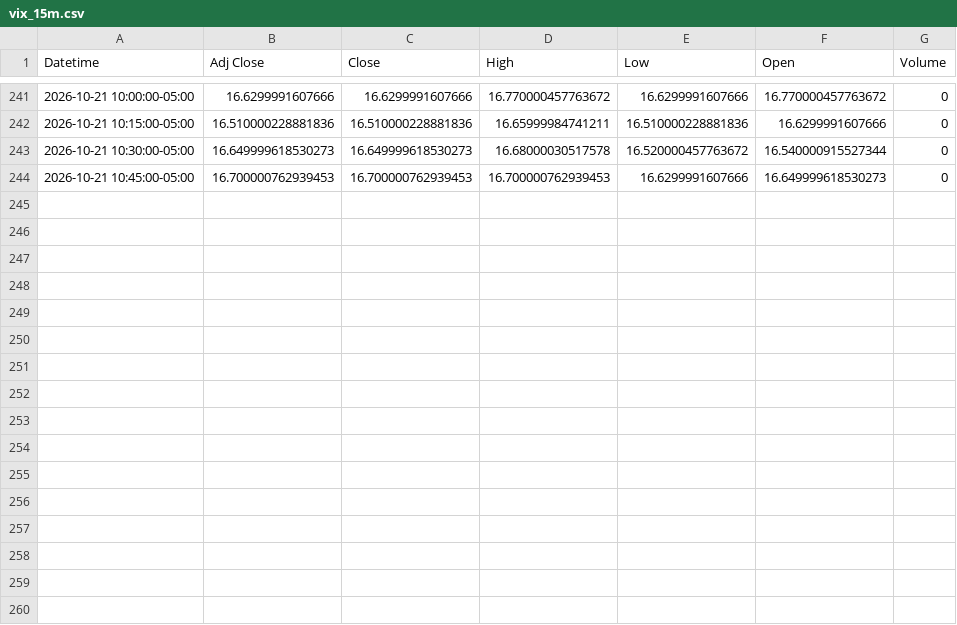
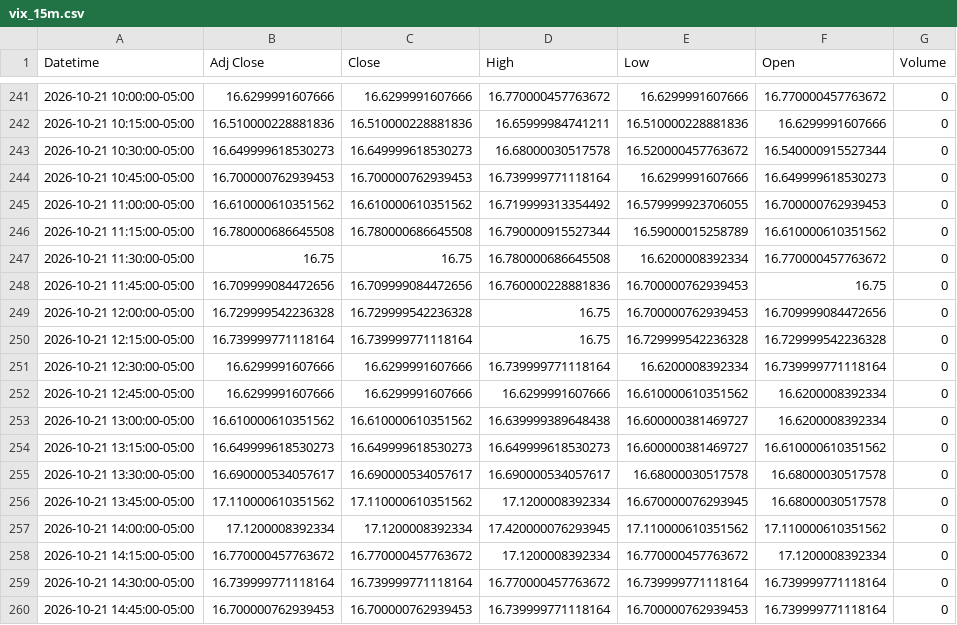
Before and after one commit to Jordan4369/mes-data, a CSV file: data/vix_15m.csv, drawn as a sheet; only a part is shown, gaps mark what is left out.

Commit message:
update data

```diff
--- a/data/vix_15m.csv
+++ b/data/vix_15m.csv
@@ -243,2 +243,18 @@ Datetime,Adj Close,Close,High,Low,Open,Volume
 2026-10-21 10:30:00-05:00,16.649999618530273,16.649999618530273,16.68000030517578,16.520000457763672,16.540000915527344,0
-2026-10-21 10:45:00-05:00,16.700000762939453,16.700000762939453,16.700000762939453,16.6299991607666,16.649999618530273,0
+2026-10-21 10:45:00-05:00,16.700000762939453,16.700000762939453,16.739999771118164,16.6299991607666,16.649999618530273,0
+2026-10-21 11:00:00-05:00,16.610000610351562,16.610000610351562,16.719999313354492,16.579999923706055,16.700000762939453,0
+2026-10-21 11:15:00-05:00,16.780000686645508,16.780000686645508,16.790000915527344,16.59000015258789,16.610000610351562,0
+2026-10-21 11:30:00-05:00,16.75,16.75,16.780000686645508,16.6200008392334,16.770000457763672,0
+2026-10-21 11:45:00-05:00,16.709999084472656,16.709999084472656,16.760000228881836,16.700000762939453,16.75,0
+2026-10-21 12:00:00-05:00,16.729999542236328,16.729999542236328,16.75,16.700000762939453,16.709999084472656,0
+2026-10-21 12:15:00-05:00,16.739999771118164,16.739999771118164,16.75,16.729999542236328,16.729999542236328,0
+2026-10-21 12:30:00-05:00,16.6299991607666,16.6299991607666,16.739999771118164,16.6200008392334,16.739999771118164,0
+2026-10-21 12:45:00-05:00,16.6299991607666,16.6299991607666,16.6299991607666,16.610000610351562,16.6200008392334,0
+2026-10-21 13:00:00-05:00,16.610000610351562,16.610000610351562,16.639999389648438,16.600000381469727,16.6200008392334,0
+2026-10-21 13:15:00-05:00,16.649999618530273,16.649999618530273,16.649999618530273,16.600000381469727,16.610000610351562,0
+2026-10-21 13:30:00-05:00,16.690000534057617,16.690000534057617,16.690000534057617,16.68000030517578,16.68000030517578,0
+2026-10-21 13:45:00-05:00,17.110000610351562,17.110000610351562,17.1200008392334,16.670000076293945,16.68000030517578,0
+2026-10-21 14:00:00-05:00,17.1200008392334,17.1200008392334,17.420000076293945,17.110000610351562,17.110000610351562,0
+2026-10-21 14:15:00-05:00,16.770000457763672,16.770000457763672,17.1200008392334,16.770000457763672,17.1200008392334,0
+2026-10-21 14:30:00-05:00,16.739999771118164,16.739999771118164,16.770000457763672,16.739999771118164,16.739999771118164,0
+2026-10-21 14:45:00-05:00,16.700000762939453,16.700000762939453,16.739999771118164,16.700000762939453,16.739999771118164,0
```
Also changed, not shown: data/es_15m.csv, data/es_1h.csv, 1 other file.
